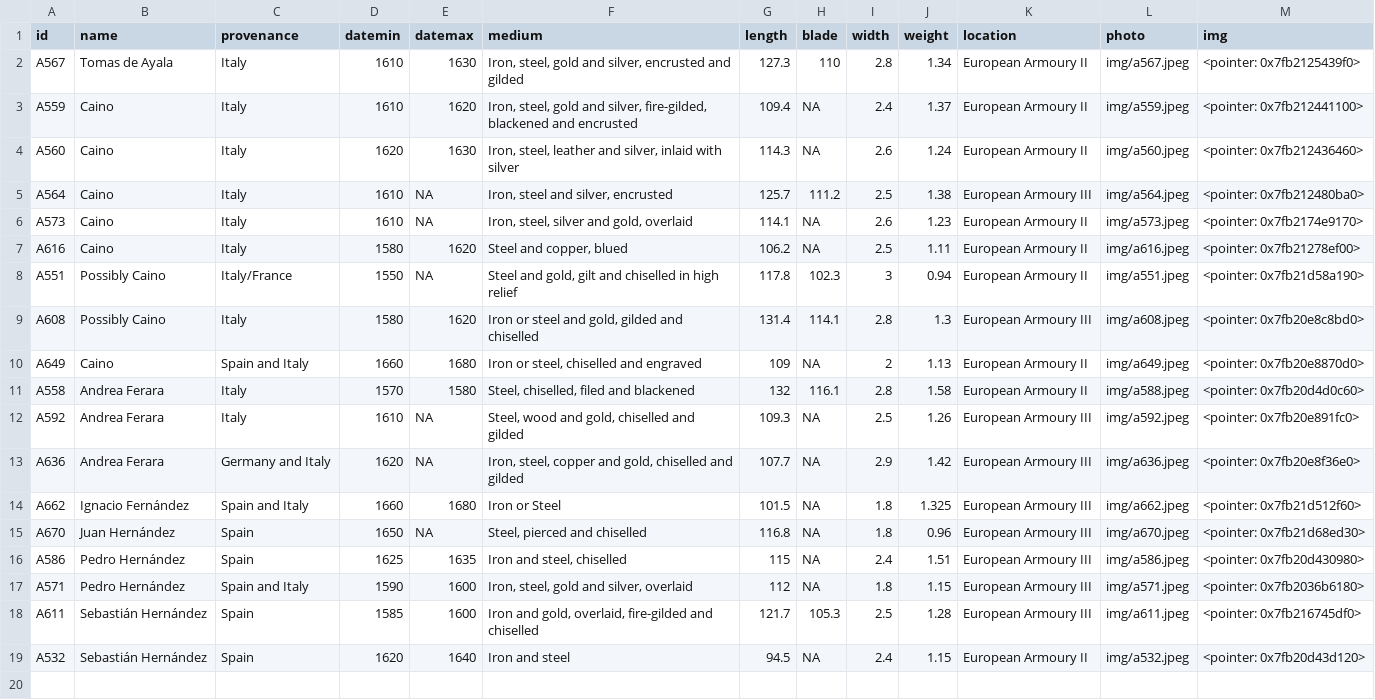
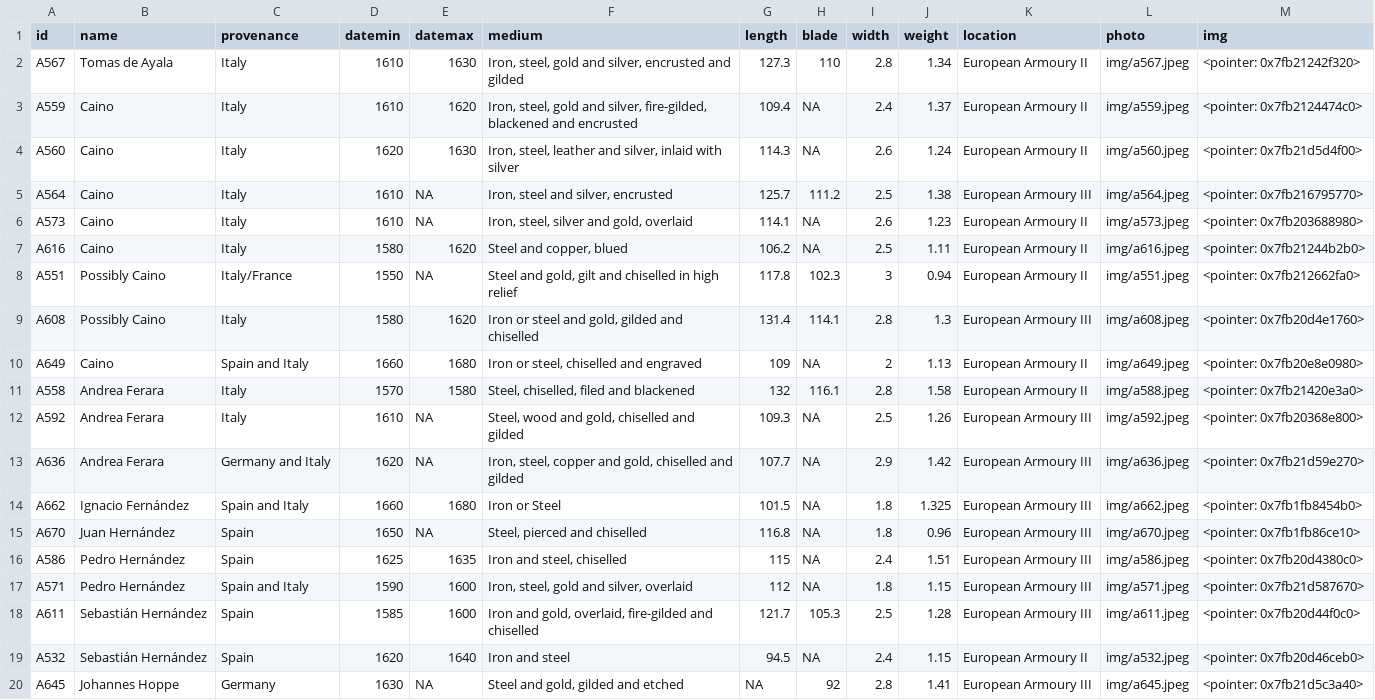
Before and after one commit to Lornebradia/mypins, a CSV file: wallace/data.csv, drawn as a sheet; the diff names each change by its address in the sheet, - before the commit and + after, or states it on an @@ line.

Commit message:
update wallace

```diff
--- a/wallace/data.csv
+++ b/wallace/data.csv
-M2 (img): <pointer: 0x7fb2125439f0>
+M2 (img): <pointer: 0x7fb21242f320>
-M3 (img): <pointer: 0x7fb212441100>
+M3 (img): <pointer: 0x7fb2124474c0>
-M4 (img): <pointer: 0x7fb212436460>
+M4 (img): <pointer: 0x7fb21d5d4f00>
-M5 (img): <pointer: 0x7fb212480ba0>
+M5 (img): <pointer: 0x7fb216795770>
-M6 (img): <pointer: 0x7fb2174e9170>
+M6 (img): <pointer: 0x7fb203688980>
-M7 (img): <pointer: 0x7fb21278ef00>
+M7 (img): <pointer: 0x7fb21244b2b0>
-M8 (img): <pointer: 0x7fb21d58a190>
+M8 (img): <pointer: 0x7fb212662fa0>
-M9 (img): <pointer: 0x7fb20e8c8bd0>
+M9 (img): <pointer: 0x7fb20d4e1760>
-M10 (img): <pointer: 0x7fb20e8870d0>
+M10 (img): <pointer: 0x7fb20e8e0980>
-M11 (img): <pointer: 0x7fb20d4d0c60>
+M11 (img): <pointer: 0x7fb21420e3a0>
-M12 (img): <pointer: 0x7fb20e891fc0>
+M12 (img): <pointer: 0x7fb20368e800>
-M13 (img): <pointer: 0x7fb20e8f36e0>
+M13 (img): <pointer: 0x7fb21d59e270>
-M14 (img): <pointer: 0x7fb21d512f60>
+M14 (img): <pointer: 0x7fb1fb8454b0>
-M15 (img): <pointer: 0x7fb21d68ed30>
+M15 (img): <pointer: 0x7fb1fb86ce10>
-M16 (img): <pointer: 0x7fb20d430980>
+M16 (img): <pointer: 0x7fb20d4380c0>
-M17 (img): <pointer: 0x7fb2036b6180>
+M17 (img): <pointer: 0x7fb21d587670>
-M18 (img): <pointer: 0x7fb216745df0>
+M18 (img): <pointer: 0x7fb20d44f0c0>
-M19 (img): <pointer: 0x7fb20d43d120>
+M19 (img): <pointer: 0x7fb20d46ceb0>
+row 20: A645 | Johannes Hoppe | Germany | 1630 | NA | Steel and gold, gilded and etched | NA | 92 | 2.8 | 1.41 | European Armoury III | img/a645.jpeg | <pointer: 0x7fb21d5c3a40>
```
Also changed, not shown: 3 other files.
